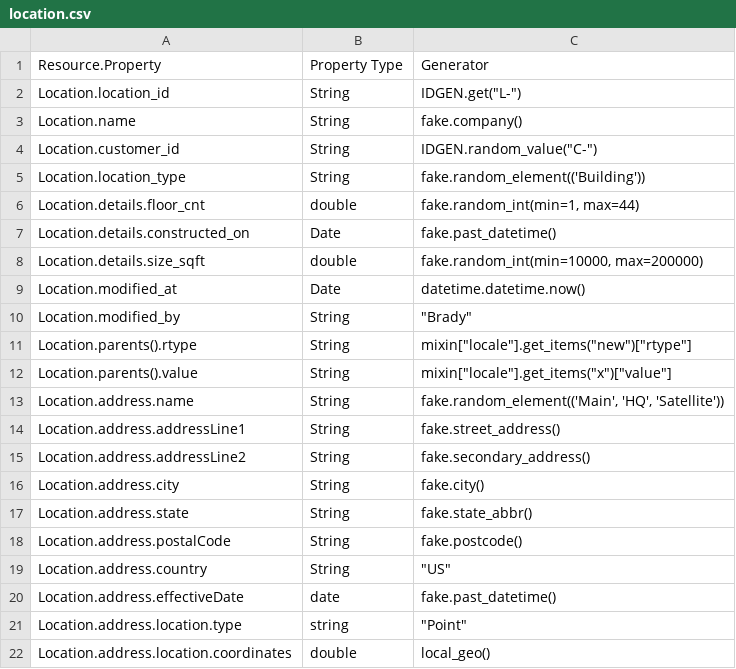
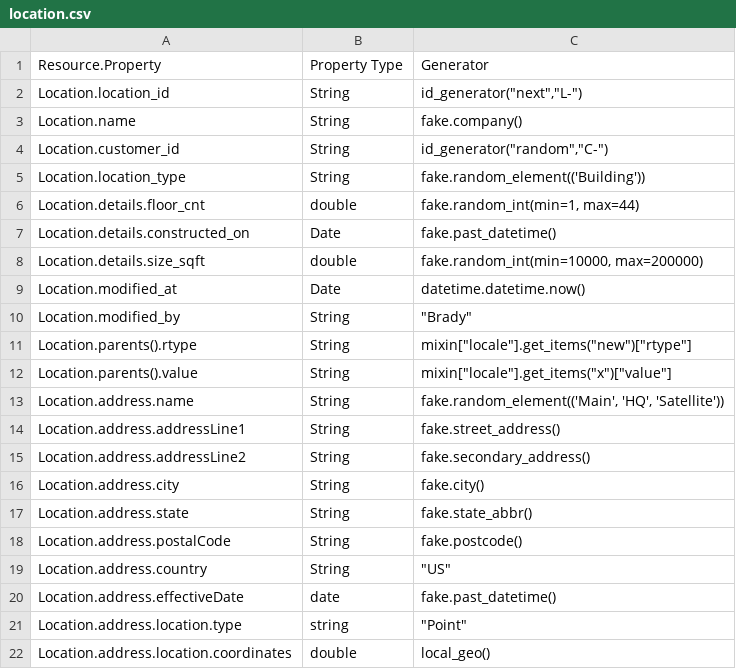
Before and after one commit to bradybyrd-mongodb/mongodb_utilities, a CSV file: site_data/models/location.csv, drawn as a sheet.

```diff
--- a/site_data/models/location.csv
+++ b/site_data/models/location.csv
@@ -1,5 +1,5 @@
 Resource.Property,Property Type,Generator
-Location.location_id,String,"IDGEN.get(""L-"")"
+Location.location_id,String,"id_generator(""next"",""L-"")"
 Location.name,String,"fake.company()"
-Location.customer_id,String,"IDGEN.random_value(""C-"")"
+Location.customer_id,String,"id_generator(""random"",""C-"")"
 Location.location_type,String,"fake.random_element(('Building'))"
```
Also changed, not shown: site_data/models/asset.csv, site_data/models/customer.csv, 3 other files.
